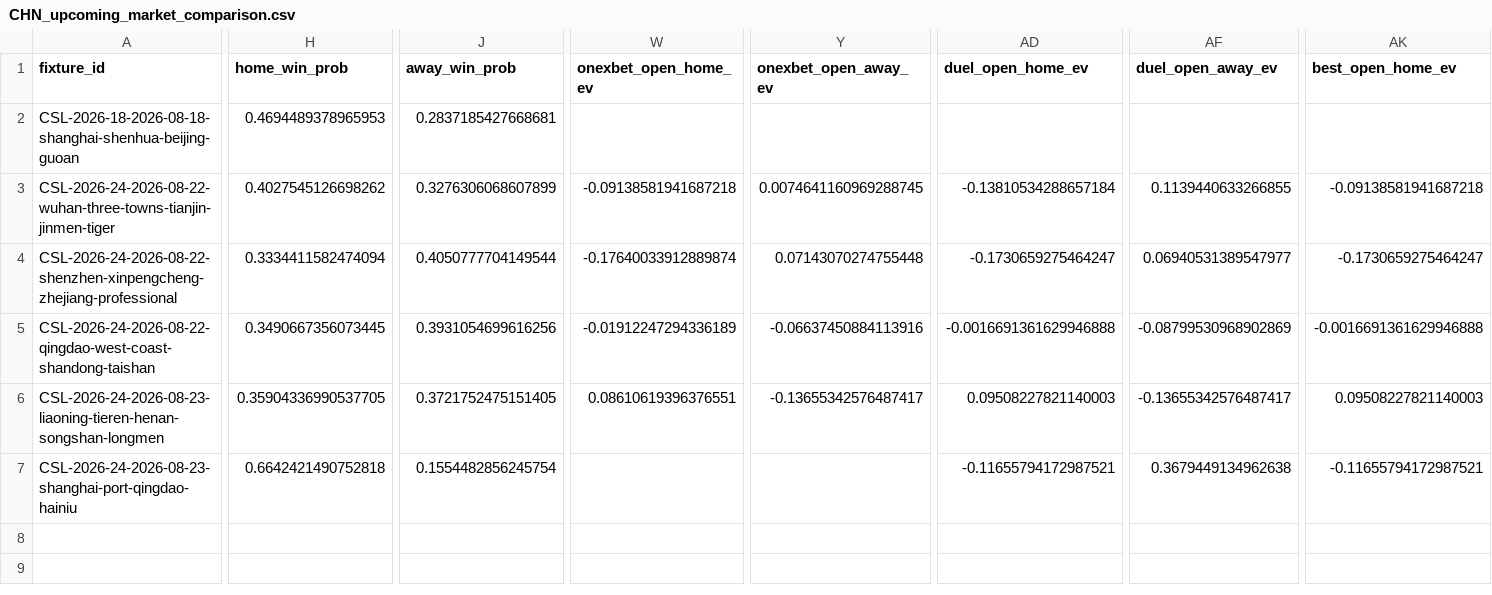
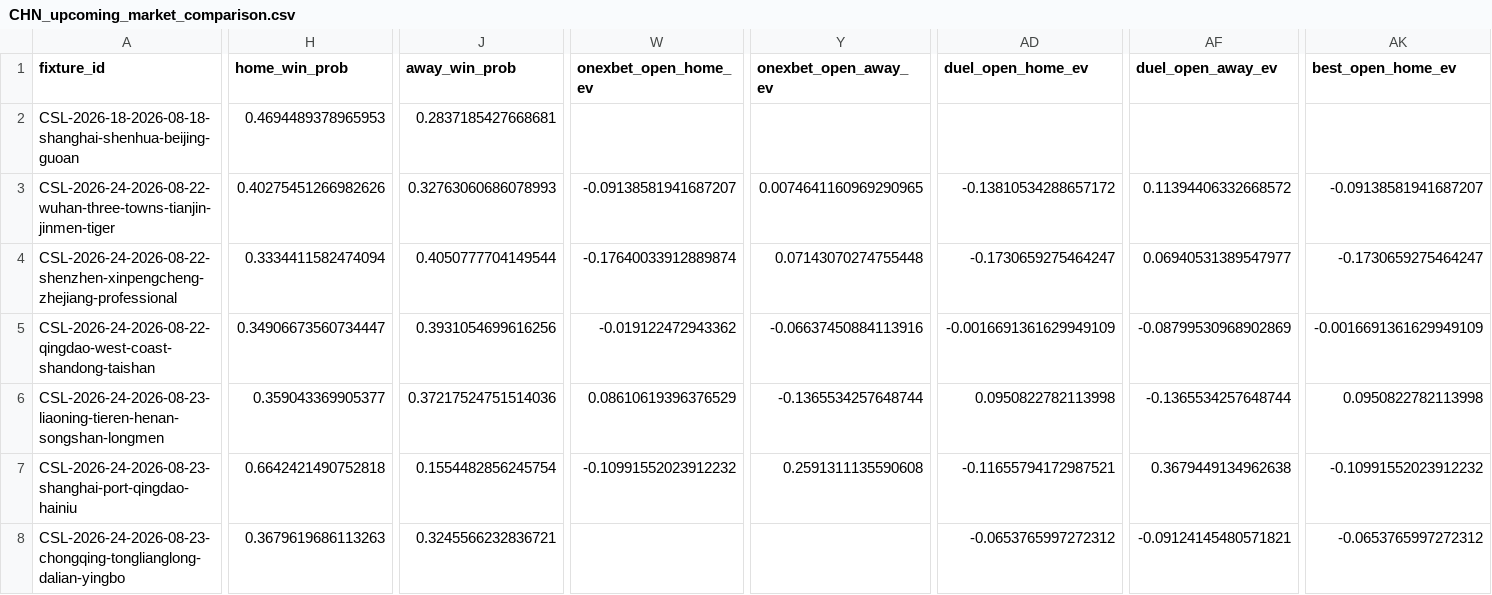
Before and after one commit to jiajun-builds/betmodel, a CSV file: data/output_data/CHN_upcoming_market_comparison.csv, drawn as a sheet; only a part is shown, gaps mark what is left out; rows hold the shown columns only; the diff covers the shown part only; the diff names each change by its address in the sheet, - before the commit and + after, or states it on an @@ line.

```diff
--- a/data/output_data/CHN_upcoming_market_comparison.csv
+++ b/data/output_data/CHN_upcoming_market_comparison.csv
-H3 (home_win_prob): 0.4027545126698262
+H3 (home_win_prob): 0.40275451266982626
-J3 (away_win_prob): 0.3276306068607899
+J3 (away_win_prob): 0.32763060686078993
-W3 (onexbet_open_home_ev): -0.09138581941687218
+W3 (onexbet_open_home_ev): -0.09138581941687207
-Y3 (onexbet_open_away_ev): 0.0074641160969288745
+Y3 (onexbet_open_away_ev): 0.0074641160969290965
-AD3 (duel_open_home_ev): -0.13810534288657184
+AD3 (duel_open_home_ev): -0.13810534288657172
-AF3 (duel_open_away_ev): 0.1139440633266855
+AF3 (duel_open_away_ev): 0.11394406332668572
-AK3 (best_open_home_ev): -0.09138581941687218
+AK3 (best_open_home_ev): -0.09138581941687207
-H5 (home_win_prob): 0.3490667356073445
+H5 (home_win_prob): 0.34906673560734447
-W5 (onexbet_open_home_ev): -0.01912247294336189
+W5 (onexbet_open_home_ev): -0.019122472943362
-AD5 (duel_open_home_ev): -0.0016691361629946888
+AD5 (duel_open_home_ev): -0.0016691361629949109
-AK5 (best_open_home_ev): -0.0016691361629946888
+AK5 (best_open_home_ev): -0.0016691361629949109
-H6 (home_win_prob): 0.35904336990537705
+H6 (home_win_prob): 0.359043369905377
-J6 (away_win_prob): 0.3721752475151405
+J6 (away_win_prob): 0.37217524751514036
-W6 (onexbet_open_home_ev): 0.08610619396376551
+W6 (onexbet_open_home_ev): 0.08610619396376529
-Y6 (onexbet_open_away_ev): -0.13655342576487417
+Y6 (onexbet_open_away_ev): -0.1365534257648744
-AD6 (duel_open_home_ev): 0.09508227821140003
+AD6 (duel_open_home_ev): 0.0950822782113998
-AF6 (duel_open_away_ev): -0.13655342576487417
+AF6 (duel_open_away_ev): -0.1365534257648744
-AK6 (best_open_home_ev): 0.09508227821140003
+AK6 (best_open_home_ev): 0.0950822782113998
-W7 (onexbet_open_home_ev): (empty)
+W7 (onexbet_open_home_ev): -0.10991552023912232
-Y7 (onexbet_open_away_ev): (empty)
+Y7 (onexbet_open_away_ev): 0.2591311135590608
-AK7 (best_open_home_ev): -0.11655794172987521
+AK7 (best_open_home_ev): -0.10991552023912232
+row 8: CSL-2026-24-2026-08-23-chongqing-tonglianglong-dalian-yingbo | 0.3679619686113263 | 0.3245566232836721 |  |  | -0.0653765997272312 | -0.09124145480571821 | -0.0653765997272312
```
Also changed, not shown: 12 edited cells elsewhere in this file, data/dashboard/csv/dashboard_meta.csv, data/dashboard/csv/team_strength_rankings.csv, 6 other files.
